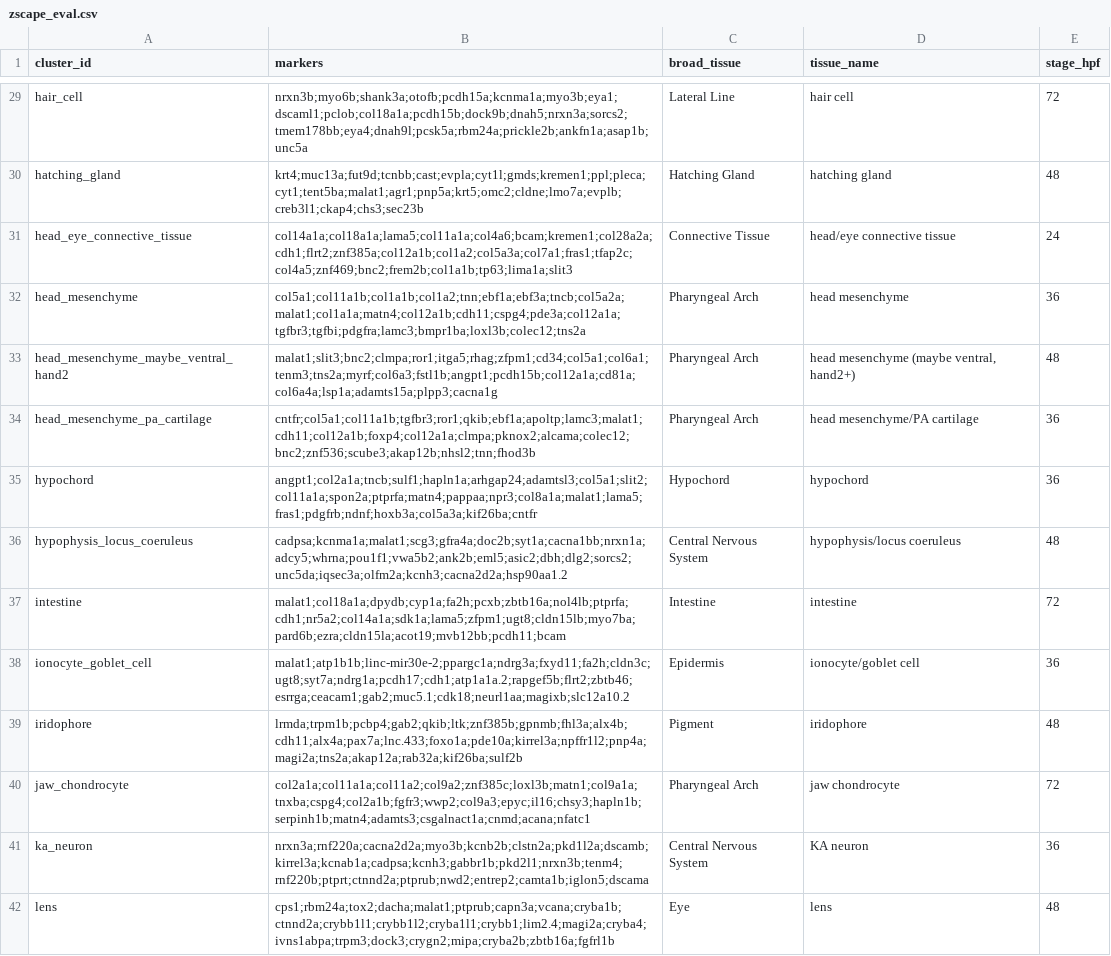
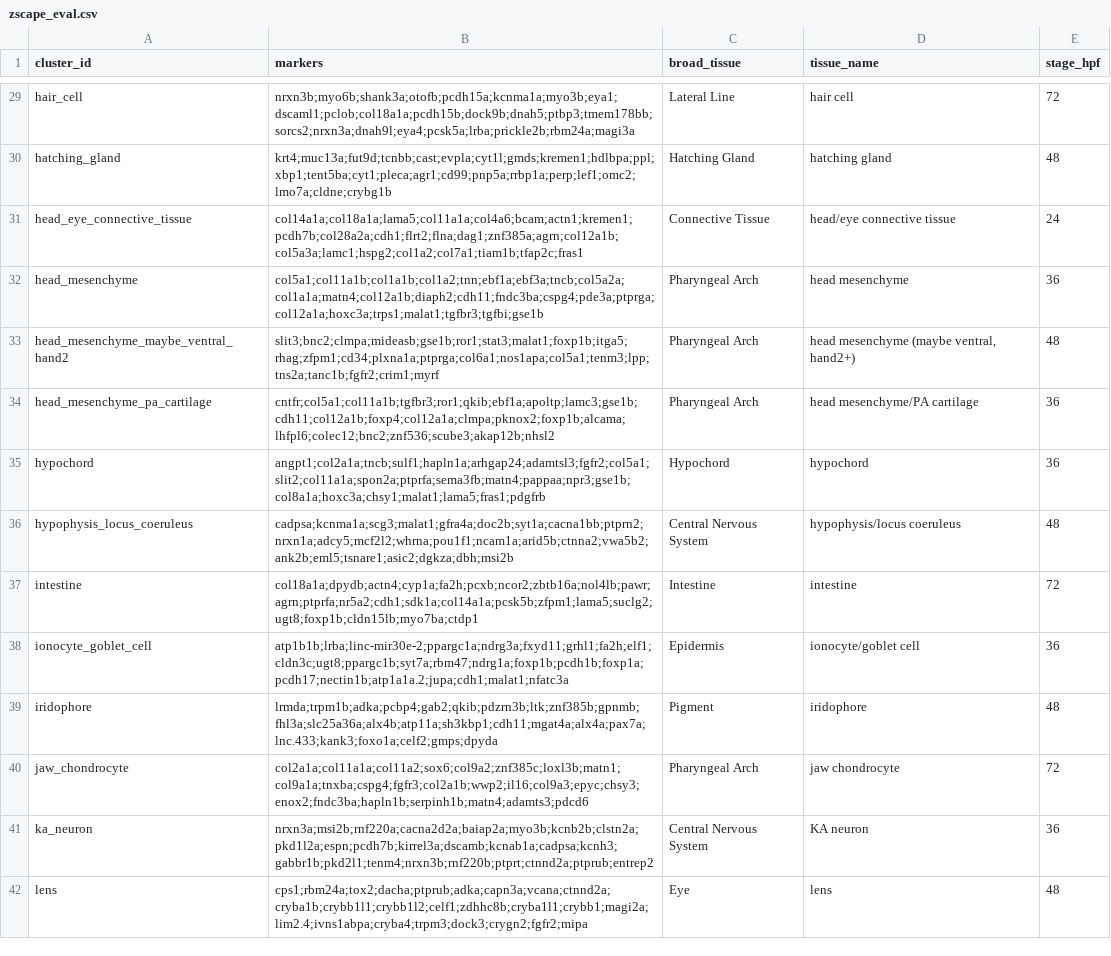
Before and after one commit to zeroshotbio/zlabel, a CSV file: benchmarks/zscape_eval.csv, drawn as a sheet; only a part is shown, gaps mark what is left out; the diff covers the shown part only; the diff names each change by its address in the sheet, - before the commit and + after, or states it on an @@ line.

```diff
--- a/benchmarks/zscape_eval.csv
+++ b/benchmarks/zscape_eval.csv
-B29 (markers): nrxn3b;myo6b;shank3a;otofb;pcdh15a;kcnma1a;myo3b;eya1;dscaml1;pclob;col18a1a;pcdh15b;dock9b;dnah5;nrxn3a;sorcs2;tmem178bb;eya4;dnah9l;pcsk5a;rbm24a;prickle2b;ankfn1a;asap1b;unc5a
+B29 (markers): nrxn3b;myo6b;shank3a;otofb;pcdh15a;kcnma1a;myo3b;eya1;dscaml1;pclob;col18a1a;pcdh15b;dock9b;dnah5;ptbp3;tmem178bb;sorcs2;nrxn3a;dnah9l;eya4;pcsk5a;lrba;prickle2b;rbm24a;magi3a
-B30 (markers): krt4;muc13a;fut9d;tcnbb;cast;evpla;cyt1l;gmds;kremen1;ppl;pleca;cyt1;tent5ba;malat1;agr1;pnp5a;krt5;omc2;cldne;lmo7a;evplb;creb3l1;ckap4;chs3;sec23b
+B30 (markers): krt4;muc13a;fut9d;tcnbb;cast;evpla;cyt1l;gmds;kremen1;hdlbpa;ppl;xbp1;tent5ba;cyt1;pleca;agr1;cd99;pnp5a;rrbp1a;perp;lef1;omc2;lmo7a;cldne;crybg1b
-B31 (markers): col14a1a;col18a1a;lama5;col11a1a;col4a6;bcam;kremen1;col28a2a;cdh1;flrt2;znf385a;col12a1b;col1a2;col5a3a;col7a1;fras1;tfap2c;col4a5;znf469;bnc2;frem2b;col1a1b;tp63;lima1a;slit3
+B31 (markers): col14a1a;col18a1a;lama5;col11a1a;col4a6;bcam;actn1;kremen1;pcdh7b;col28a2a;cdh1;flrt2;flna;dag1;znf385a;agrn;col12a1b;col5a3a;lamc1;hspg2;col1a2;col7a1;tiam1b;tfap2c;fras1
-B32 (markers): col5a1;col11a1b;col1a1b;col1a2;tnn;ebf1a;ebf3a;tncb;col5a2a;malat1;col1a1a;matn4;col12a1b;cdh11;cspg4;pde3a;col12a1a;tgfbr3;tgfbi;pdgfra;lamc3;bmpr1ba;loxl3b;colec12;tns2a
+B32 (markers): col5a1;col11a1b;col1a1b;col1a2;tnn;ebf1a;ebf3a;tncb;col5a2a;col1a1a;matn4;col12a1b;diaph2;cdh11;fndc3ba;cspg4;pde3a;ptprga;col12a1a;hoxc3a;trps1;malat1;tgfbr3;tgfbi;gse1b
-B33 (markers): malat1;slit3;bnc2;clmpa;ror1;itga5;rhag;zfpm1;cd34;col5a1;col6a1;tenm3;tns2a;myrf;col6a3;fstl1b;angpt1;pcdh15b;col12a1a;cd81a;col6a4a;lsp1a;adamts15a;plpp3;cacna1g
+B33 (markers): slit3;bnc2;clmpa;mideasb;gse1b;ror1;stat3;malat1;foxp1b;itga5;rhag;zfpm1;cd34;plxna1a;ptprga;col6a1;nos1apa;col5a1;tenm3;lpp;tns2a;tanc1b;fgfr2;crim1;myrf
-B34 (markers): cntfr;col5a1;col11a1b;tgfbr3;ror1;qkib;ebf1a;apoltp;lamc3;malat1;cdh11;col12a1b;foxp4;col12a1a;clmpa;pknox2;alcama;colec12;bnc2;znf536;scube3;akap12b;nhsl2;tnn;fhod3b
+B34 (markers): cntfr;col5a1;col11a1b;tgfbr3;ror1;qkib;ebf1a;apoltp;lamc3;gse1b;cdh11;col12a1b;foxp4;col12a1a;clmpa;pknox2;foxp1b;alcama;lhfpl6;colec12;bnc2;znf536;scube3;akap12b;nhsl2
-B35 (markers): angpt1;col2a1a;tncb;sulf1;hapln1a;arhgap24;adamtsl3;col5a1;slit2;col11a1a;spon2a;ptprfa;matn4;pappaa;npr3;col8a1a;malat1;lama5;fras1;pdgfrb;ndnf;hoxb3a;col5a3a;kif26ba;cntfr
+B35 (markers): angpt1;col2a1a;tncb;sulf1;hapln1a;arhgap24;adamtsl3;fgfr2;col5a1;slit2;col11a1a;spon2a;ptprfa;sema3fb;matn4;pappaa;npr3;gse1b;col8a1a;hoxc3a;chsy1;malat1;lama5;fras1;pdgfrb
-B36 (markers): cadpsa;kcnma1a;malat1;scg3;gfra4a;doc2b;syt1a;cacna1bb;nrxn1a;adcy5;whrna;pou1f1;vwa5b2;ank2b;eml5;asic2;dbh;dlg2;sorcs2;unc5da;iqsec3a;olfm2a;kcnh3;cacna2d2a;hsp90aa1.2
+B36 (markers): cadpsa;kcnma1a;scg3;malat1;gfra4a;doc2b;syt1a;cacna1bb;ptprn2;nrxn1a;adcy5;mcf2l2;whrna;pou1f1;ncam1a;arid5b;ctnna2;vwa5b2;ank2b;eml5;tsnare1;asic2;dgkza;dbh;msi2b
-B37 (markers): malat1;col18a1a;dpydb;cyp1a;fa2h;pcxb;zbtb16a;nol4lb;ptprfa;cdh1;nr5a2;col14a1a;sdk1a;lama5;zfpm1;ugt8;cldn15lb;myo7ba;pard6b;ezra;cldn15la;acot19;mvb12bb;pcdh11;bcam
+B37 (markers): col18a1a;dpydb;actn4;cyp1a;fa2h;pcxb;ncor2;zbtb16a;nol4lb;pawr;agrn;ptprfa;nr5a2;cdh1;sdk1a;col14a1a;pcsk5b;zfpm1;lama5;suclg2;ugt8;foxp1b;cldn15lb;myo7ba;ctdp1
-B38 (markers): malat1;atp1b1b;linc-mir30e-2;ppargc1a;ndrg3a;fxyd11;fa2h;cldn3c;ugt8;syt7a;ndrg1a;pcdh17;cdh1;atp1a1a.2;rapgef5b;flrt2;zbtb46;esrrga;ceacam1;gab2;muc5.1;cdk18;neurl1aa;magixb;slc12a10.2
+B38 (markers): atp1b1b;lrba;linc-mir30e-2;ppargc1a;ndrg3a;fxyd11;grhl1;fa2h;elf1;cldn3c;ugt8;ppargc1b;syt7a;rbm47;ndrg1a;foxp1b;pcdh1b;foxp1a;pcdh17;nectin1b;atp1a1a.2;jupa;cdh1;malat1;nfatc3a
-B39 (markers): lrmda;trpm1b;pcbp4;gab2;qkib;ltk;znf385b;gpnmb;fhl3a;alx4b;cdh11;alx4a;pax7a;lnc.433;foxo1a;pde10a;kirrel3a;npffr1l2;pnp4a;magi2a;tns2a;akap12a;rab32a;kif26ba;sulf2b
+B39 (markers): lrmda;trpm1b;adka;pcbp4;gab2;qkib;pdzrn3b;ltk;znf385b;gpnmb;fhl3a;slc25a36a;alx4b;atp11a;sh3kbp1;cdh11;mgat4a;alx4a;pax7a;lnc.433;kank3;foxo1a;celf2;gmps;dpyda
-B40 (markers): col2a1a;col11a1a;col11a2;col9a2;znf385c;loxl3b;matn1;col9a1a;tnxba;cspg4;col2a1b;fgfr3;wwp2;col9a3;epyc;il16;chsy3;hapln1b;serpinh1b;matn4;adamts3;csgalnact1a;cnmd;acana;nfatc1
+B40 (markers): col2a1a;col11a1a;col11a2;sox6;col9a2;znf385c;loxl3b;matn1;col9a1a;tnxba;cspg4;fgfr3;col2a1b;wwp2;il16;col9a3;epyc;chsy3;enox2;fndc3ba;hapln1b;serpinh1b;matn4;adamts3;pdcd6
-B41 (markers): nrxn3a;rnf220a;cacna2d2a;myo3b;kcnb2b;clstn2a;pkd1l2a;dscamb;kirrel3a;kcnab1a;cadpsa;kcnh3;gabbr1b;pkd2l1;nrxn3b;tenm4;rnf220b;ptprt;ctnnd2a;ptprub;nwd2;entrep2;camta1b;iglon5;dscama
+B41 (markers): nrxn3a;msi2b;rnf220a;cacna2d2a;baiap2a;myo3b;kcnb2b;clstn2a;pkd1l2a;espn;pcdh7b;kirrel3a;dscamb;kcnab1a;cadpsa;kcnh3;gabbr1b;pkd2l1;tenm4;nrxn3b;rnf220b;ptprt;ctnnd2a;ptprub;entrep2
-B42 (markers): cps1;rbm24a;tox2;dacha;malat1;ptprub;capn3a;vcana;cryba1b;ctnnd2a;crybb1l1;crybb1l2;cryba1l1;crybb1;lim2.4;magi2a;cryba4;ivns1abpa;trpm3;dock3;crygn2;mipa;cryba2b;zbtb16a;fgfrl1b
+B42 (markers): cps1;rbm24a;tox2;dacha;ptprub;adka;capn3a;vcana;ctnnd2a;cryba1b;crybb1l1;crybb1l2;celf1;zdhhc8b;cryba1l1;crybb1;magi2a;lim2.4;ivns1abpa;cryba4;trpm3;dock3;crygn2;fgfr2;mipa
```
Also changed, not shown: 83 edited cells elsewhere in this file, 2 other files.
